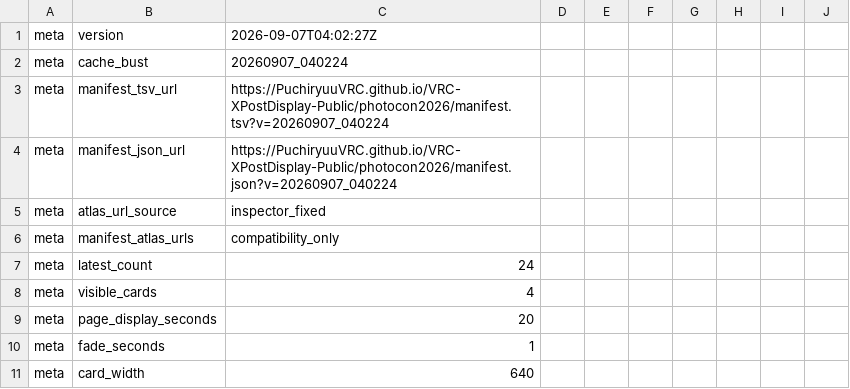
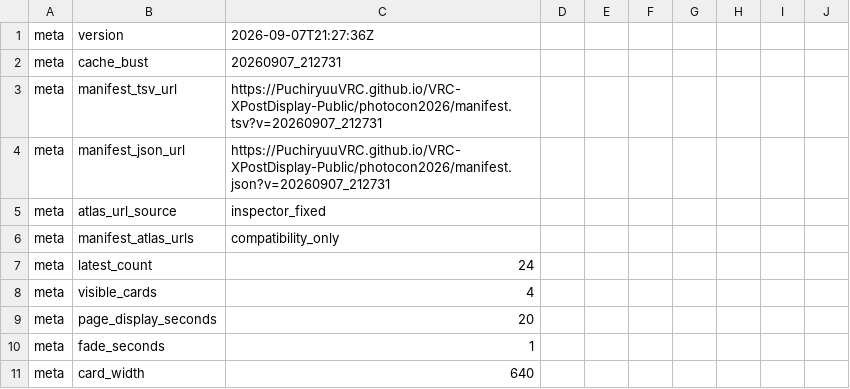
Before and after one commit to PuchiryuuVRC/VRC-XPostDisplay-Public, a TSV file: photocon2026/manifest.tsv, drawn as a sheet; only a part is shown.

```diff
--- a/photocon2026/manifest.tsv
+++ b/photocon2026/manifest.tsv
@@ -1,5 +1,5 @@
-meta	version	2026-09-07T04:02:27Z
-meta	cache_bust	20260907_040224
-meta	manifest_tsv_url	https://PuchiryuuVRC.github.io/VRC-XPostDisplay-Public/photocon2026/manifest.tsv?v=20260907_040224
-meta	manifest_json_url	https://PuchiryuuVRC.github.io/VRC-XPostDisplay-Public/photocon2026/manifest.json?v=20260907_040224
+meta	version	2026-09-07T21:27:36Z
+meta	cache_bust	20260907_212731
+meta	manifest_tsv_url	https://PuchiryuuVRC.github.io/VRC-XPostDisplay-Public/photocon2026/manifest.tsv?v=20260907_212731
+meta	manifest_json_url	https://PuchiryuuVRC.github.io/VRC-XPostDisplay-Public/photocon2026/manifest.json?v=20260907_212731
 meta	atlas_url_source	inspector_fixed
```
Also changed, not shown: manifest.tsv, 4 other files.
